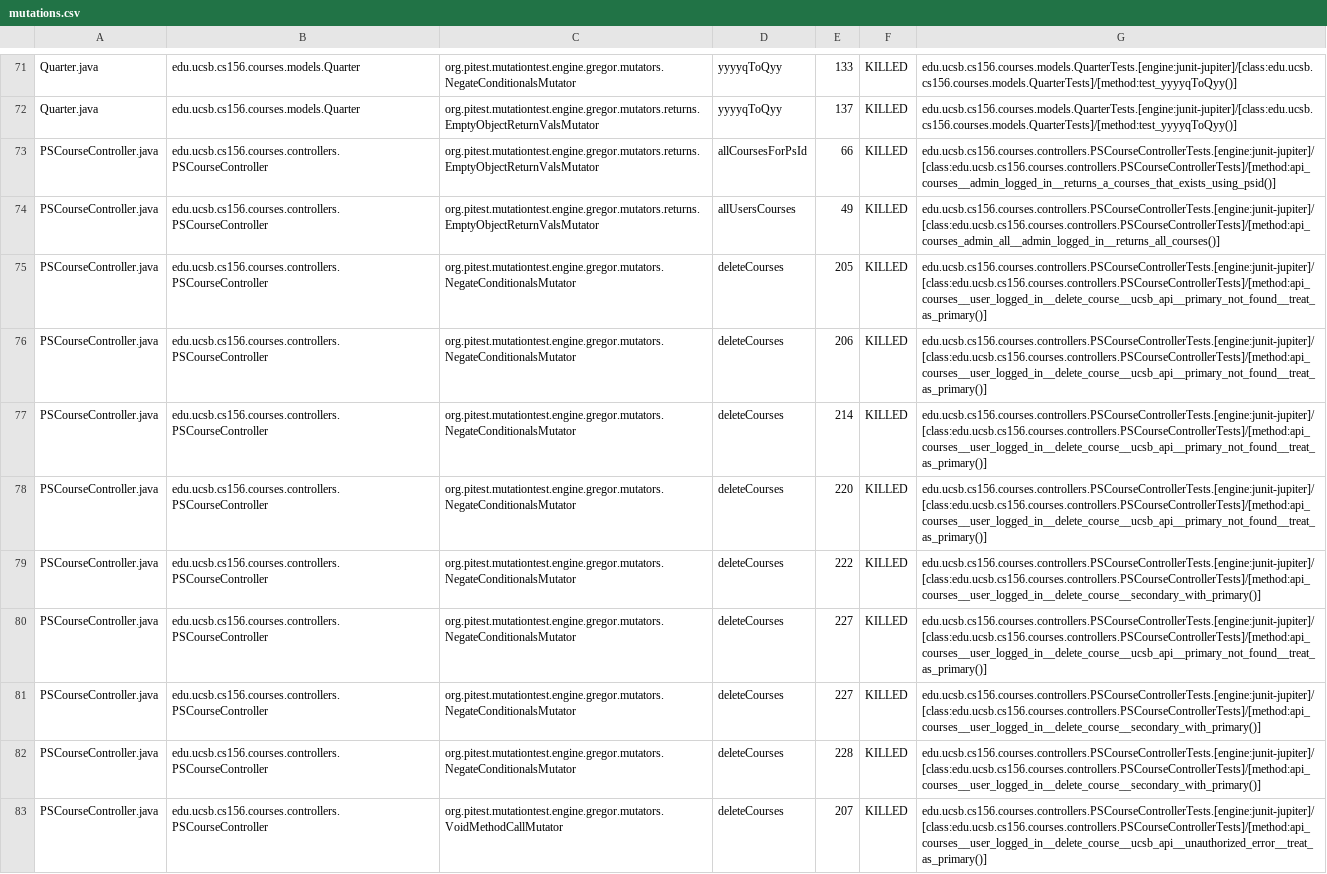
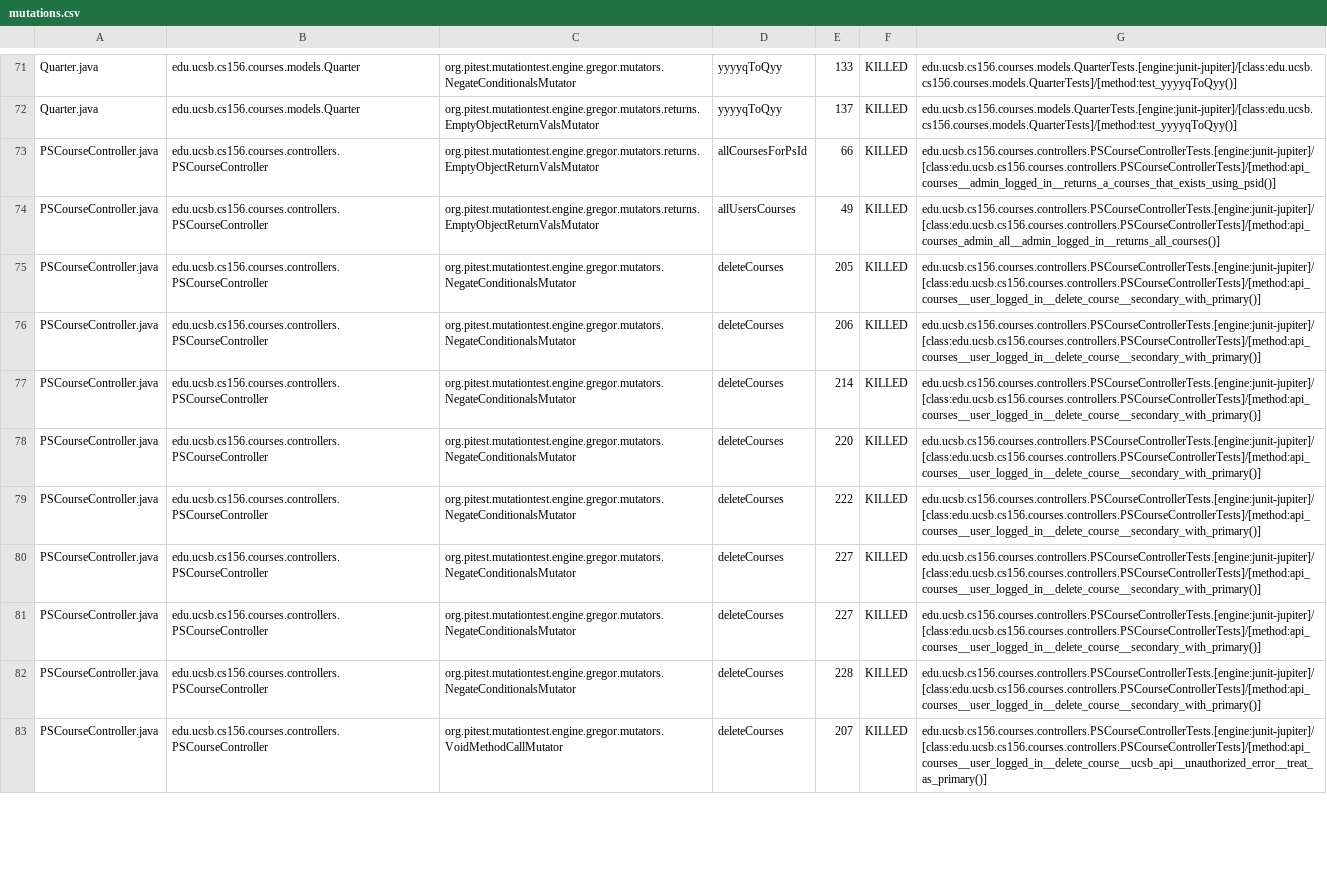
Before and after one commit to ucsb-cs156/proj-courses-f24-02, a CSV file: prs/12/pitest/mutations.csv, drawn as a sheet; only a part is shown, gaps mark what is left out; the diff covers the shown part only.

Commit message:
Deploying to gh-pages from @ ucsb-cs156-f24/proj-courses-f24-02@112722365a61bb8c1b24f75a9b2b6c2821679447 🚀

```diff
--- a/prs/12/pitest/mutations.csv
+++ b/prs/12/pitest/mutations.csv
@@ -74,8 +74,8 @@ PSCourseController.java,edu.ucsb.cs156.courses.controllers.PSCourseController,or
 PSCourseController.java,edu.ucsb.cs156.courses.controllers.PSCourseController,org.pitest.mutationtest.engine.gregor.mutators.returns.EmptyObjectReturnValsMutator,allUsersCourses,49,KILLED,edu.ucsb.cs156.courses.controllers.PSCourseControllerTests.[engine:junit-jupiter]/[class:edu.ucsb.cs156.courses.controllers.PSCourseControllerTests]/[method:api_courses_admin_all__admin_logged_in__returns_all_courses()]
-PSCourseController.java,edu.ucsb.cs156.courses.controllers.PSCourseController,org.pitest.mutationtest.engine.gregor.mutators.NegateConditionalsMutator,deleteCourses,205,KILLED,edu.ucsb.cs156.courses.controllers.PSCourseControllerTests.[engine:junit-jupiter]/[class:edu.ucsb.cs156.courses.controllers.PSCourseControllerTests]/[method:api_courses__user_logged_in__delete_course__ucsb_api__primary_not_found__treat_as_primary()]
-PSCourseController.java,edu.ucsb.cs156.courses.controllers.PSCourseController,org.pitest.mutationtest.engine.gregor.mutators.NegateConditionalsMutator,deleteCourses,206,KILLED,edu.ucsb.cs156.courses.controllers.PSCourseControllerTests.[engine:junit-jupiter]/[class:edu.ucsb.cs156.courses.controllers.PSCourseControllerTests]/[method:api_courses__user_logged_in__delete_course__ucsb_api__primary_not_found__treat_as_primary()]
-PSCourseController.java,edu.ucsb.cs156.courses.controllers.PSCourseController,org.pitest.mutationtest.engine.gregor.mutators.NegateConditionalsMutator,deleteCourses,214,KILLED,edu.ucsb.cs156.courses.controllers.PSCourseControllerTests.[engine:junit-jupiter]/[class:edu.ucsb.cs156.courses.controllers.PSCourseControllerTests]/[method:api_courses__user_logged_in__delete_course__ucsb_api__primary_not_found__treat_as_primary()]
-PSCourseController.java,edu.ucsb.cs156.courses.controllers.PSCourseController,org.pitest.mutationtest.engine.gregor.mutators.NegateConditionalsMutator,deleteCourses,220,KILLED,edu.ucsb.cs156.courses.controllers.PSCourseControllerTests.[engine:junit-jupiter]/[class:edu.ucsb.cs156.courses.controllers.PSCourseControllerTests]/[method:api_courses__user_logged_in__delete_course__ucsb_api__primary_not_found__treat_as_primary()]
+PSCourseController.java,edu.ucsb.cs156.courses.controllers.PSCourseController,org.pitest.mutationtest.engine.gregor.mutators.NegateConditionalsMutator,deleteCourses,205,KILLED,edu.ucsb.cs156.courses.controllers.PSCourseControllerTests.[engine:junit-jupiter]/[class:edu.ucsb.cs156.courses.controllers.PSCourseControllerTests]/[method:api_courses__user_logged_in__delete_course__secondary_with_primary()]
+PSCourseController.java,edu.ucsb.cs156.courses.controllers.PSCourseController,org.pitest.mutationtest.engine.gregor.mutators.NegateConditionalsMutator,deleteCourses,206,KILLED,edu.ucsb.cs156.courses.controllers.PSCourseControllerTests.[engine:junit-jupiter]/[class:edu.ucsb.cs156.courses.controllers.PSCourseControllerTests]/[method:api_courses__user_logged_in__delete_course__secondary_with_primary()]
+PSCourseController.java,edu.ucsb.cs156.courses.controllers.PSCourseController,org.pitest.mutationtest.engine.gregor.mutators.NegateConditionalsMutator,deleteCourses,214,KILLED,edu.ucsb.cs156.courses.controllers.PSCourseControllerTests.[engine:junit-jupiter]/[class:edu.ucsb.cs156.courses.controllers.PSCourseControllerTests]/[method:api_courses__user_logged_in__delete_course__secondary_with_primary()]
+PSCourseController.java,edu.ucsb.cs156.courses.controllers.PSCourseController,org.pitest.mutationtest.engine.gregor.mutators.NegateConditionalsMutator,deleteCourses,220,KILLED,edu.ucsb.cs156.courses.controllers.PSCourseControllerTests.[engine:junit-jupiter]/[class:edu.ucsb.cs156.courses.controllers.PSCourseControllerTests]/[method:api_courses__user_logged_in__delete_course__secondary_with_primary()]
 PSCourseController.java,edu.ucsb.cs156.courses.controllers.PSCourseController,org.pitest.mutationtest.engine.gregor.mutators.NegateConditionalsMutator,deleteCourses,222,KILLED,edu.ucsb.cs156.courses.controllers.PSCourseControllerTests.[engine:junit-jupiter]/[class:edu.ucsb.cs156.courses.controllers.PSCourseControllerTests]/[method:api_courses__user_logged_in__delete_course__secondary_with_primary()]
-PSCourseController.java,edu.ucsb.cs156.courses.controllers.PSCourseController,org.pitest.mutationtest.engine.gregor.mutators.NegateConditionalsMutator,deleteCourses,227,KILLED,edu.ucsb.cs156.courses.controllers.PSCourseControllerTests.[engine:junit-jupiter]/[class:edu.ucsb.cs156.courses.controllers.PSCourseControllerTests]/[method:api_courses__user_logged_in__delete_course__ucsb_api__primary_not_found__treat_as_primary()]
+PSCourseController.java,edu.ucsb.cs156.courses.controllers.PSCourseController,org.pitest.mutationtest.engine.gregor.mutators.NegateConditionalsMutator,deleteCourses,227,KILLED,edu.ucsb.cs156.courses.controllers.PSCourseControllerTests.[engine:junit-jupiter]/[class:edu.ucsb.cs156.courses.controllers.PSCourseControllerTests]/[method:api_courses__user_logged_in__delete_course__secondary_with_primary()]
 PSCourseController.java,edu.ucsb.cs156.courses.controllers.PSCourseController,org.pitest.mutationtest.engine.gregor.mutators.NegateConditionalsMutator,deleteCourses,227,KILLED,edu.ucsb.cs156.courses.controllers.PSCourseControllerTests.[engine:junit-jupiter]/[class:edu.ucsb.cs156.courses.controllers.PSCourseControllerTests]/[method:api_courses__user_logged_in__delete_course__secondary_with_primary()]
```
Also changed, not shown: 73 edited cells elsewhere in this file, 44 other files.
